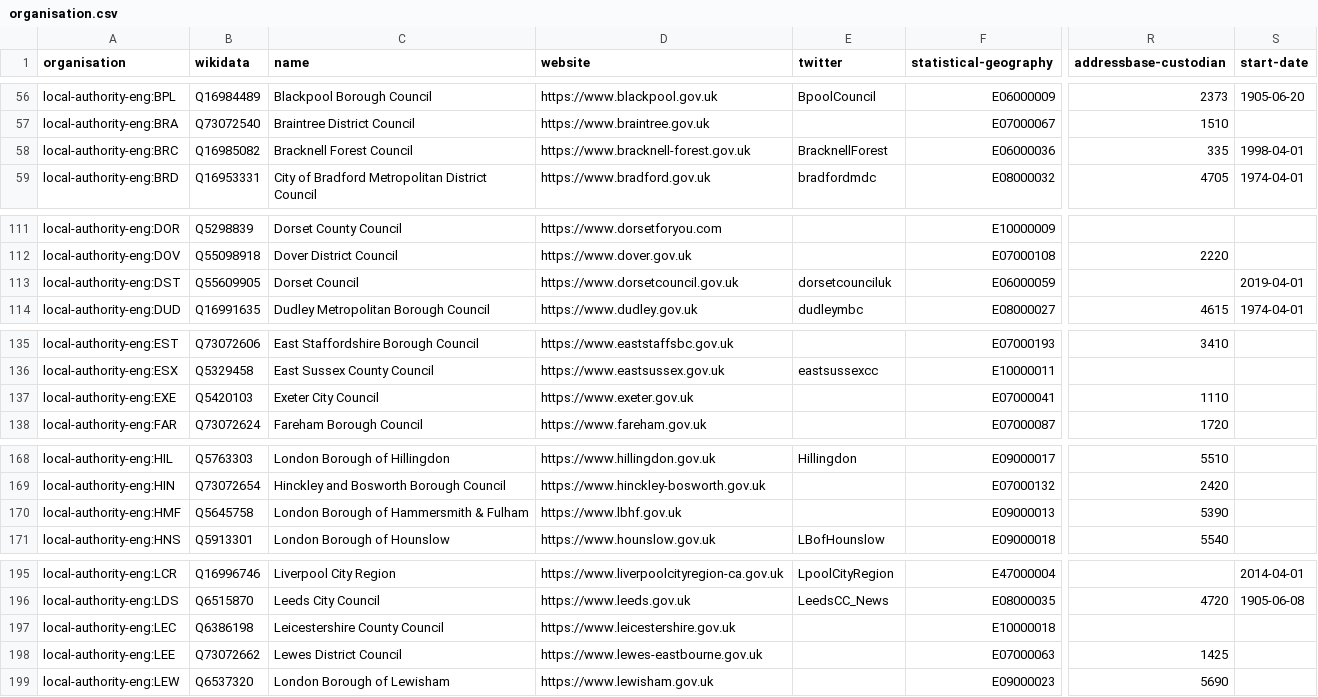
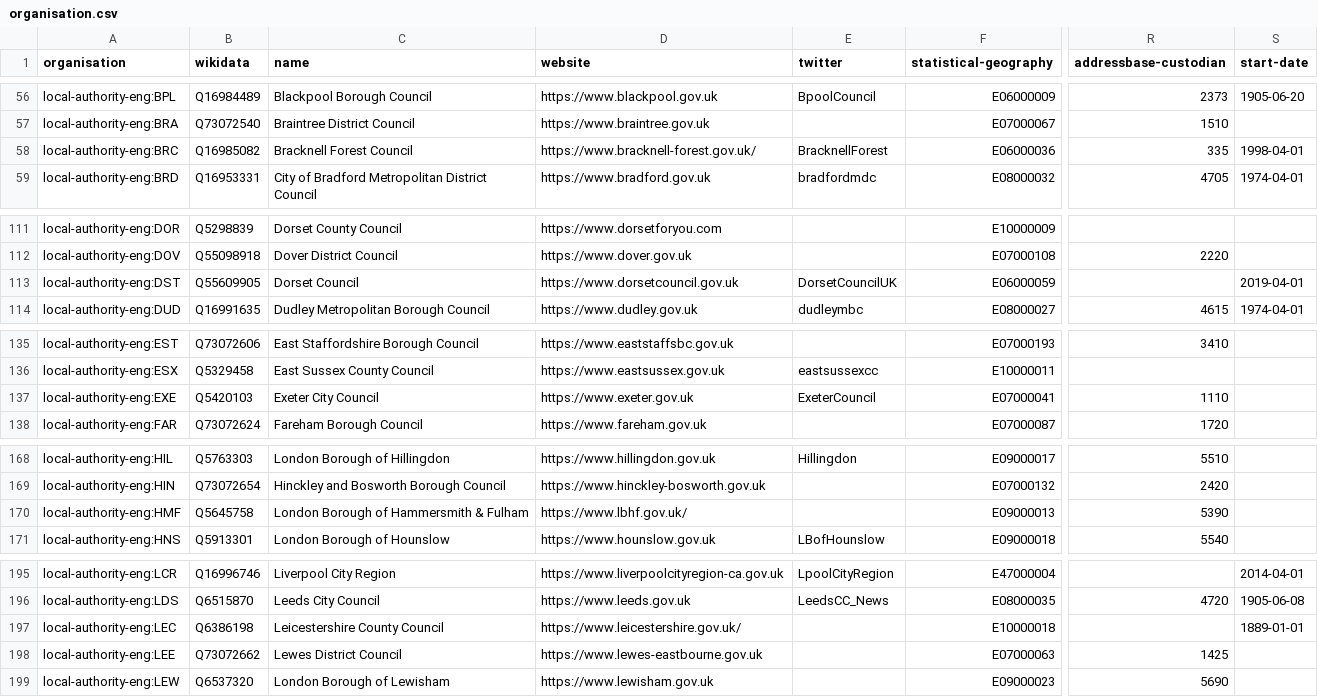
Before and after one commit to digital-land/organisation-dataset, a CSV file: collection/organisation.csv, drawn as a sheet; only a part is shown, gaps mark what is left out; the diff covers the shown part only; the diff names each change by its address in the sheet, - before the commit and + after, or states it on an @@ line.

```diff
--- a/collection/organisation.csv
+++ b/collection/organisation.csv
-D58 (website): https://www.bracknell-forest.gov.uk
+D58 (website): https://www.bracknell-forest.gov.uk/
-E113 (twitter): dorsetcounciluk
+E113 (twitter): DorsetCouncilUK
-E137 (twitter): (empty)
+E137 (twitter): ExeterCouncil
-D170 (website): https://www.lbhf.gov.uk
+D170 (website): https://www.lbhf.gov.uk/
-D197 (website): https://www.leicestershire.gov.uk
+D197 (website): https://www.leicestershire.gov.uk/
-S197 (start-date): (empty)
+S197 (start-date): 1889-01-01
```
Also changed, not shown: 2 edited cells elsewhere in this file, collection/wikidata/legislature.csv.
